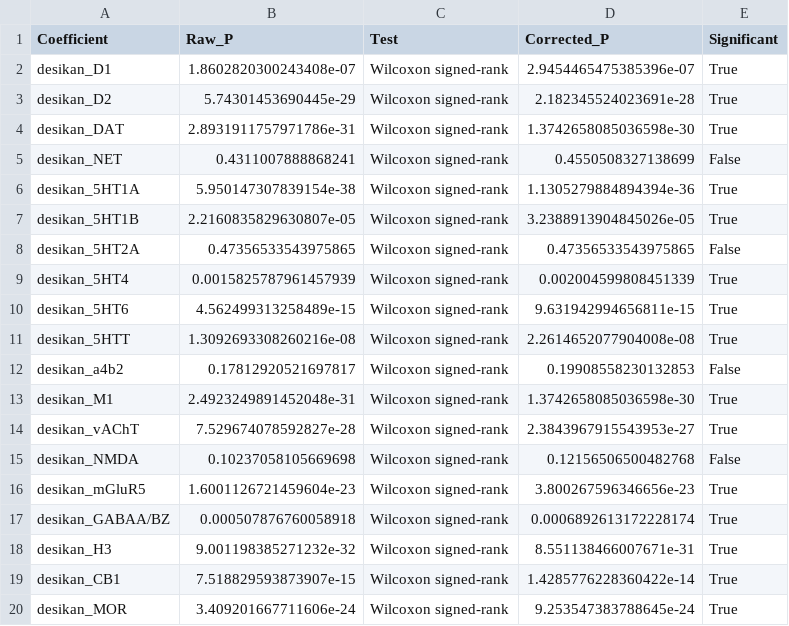
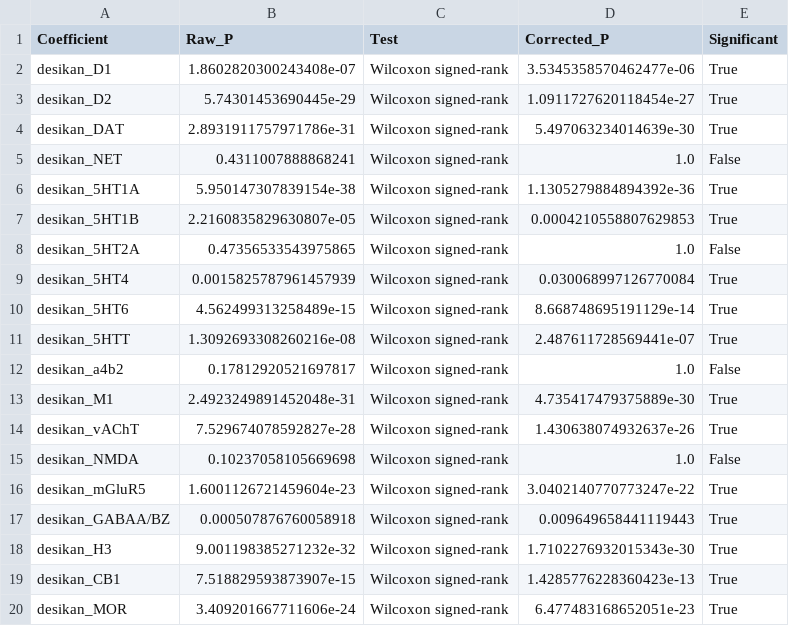
Before and after one commit to sankeithk/deconstructalz.github.io, a CSV file: scott_10k_analysis/sig_diff/cb_far_sig_diff.csv, drawn as a sheet.

```diff
--- a/scott_10k_analysis/sig_diff/cb_far_sig_diff.csv
+++ b/scott_10k_analysis/sig_diff/cb_far_sig_diff.csv
@@ -1,20 +1,20 @@
 Coefficient,Raw_P,Test,Corrected_P,Significant
-desikan_D1,1.8602820300243408e-07,Wilcoxon signed-rank,2.9454465475385396e-07,True
-desikan_D2,5.74301453690445e-29,Wilcoxon signed-rank,2.182345524023691e-28,True
-desikan_DAT,2.8931911757971786e-31,Wilcoxon signed-rank,1.3742658085036598e-30,True
-desikan_NET,0.4311007888868241,Wilcoxon signed-rank,0.4550508327138699,False
-desikan_5HT1A,5.950147307839154e-38,Wilcoxon signed-rank,1.1305279884894394e-36,True
-desikan_5HT1B,2.2160835829630807e-05,Wilcoxon signed-rank,3.2388913904845026e-05,True
-desikan_5HT2A,0.47356533543975865,Wilcoxon signed-rank,0.47356533543975865,False
-desikan_5HT4,0.0015825787961457939,Wilcoxon signed-rank,0.002004599808451339,True
-desikan_5HT6,4.562499313258489e-15,Wilcoxon signed-rank,9.631942994656811e-15,True
-desikan_5HTT,1.3092693308260216e-08,Wilcoxon signed-rank,2.2614652077904008e-08,True
-desikan_a4b2,0.17812920521697817,Wilcoxon signed-rank,0.19908558230132853,False
-desikan_M1,2.4923249891452048e-31,Wilcoxon signed-rank,1.3742658085036598e-30,True
-desikan_vAChT,7.529674078592827e-28,Wilcoxon signed-rank,2.3843967915543953e-27,True
-desikan_NMDA,0.10237058105669698,Wilcoxon signed-rank,0.12156506500482768,False
-desikan_mGluR5,1.6001126721459604e-23,Wilcoxon signed-rank,3.800267596346656e-23,True
-desikan_GABAA/BZ,0.000507876760058918,Wilcoxon signed-rank,0.0006892613172228174,True
-desikan_H3,9.001198385271232e-32,Wilcoxon signed-rank,8.551138466007671e-31,True
-desikan_CB1,7.518829593873907e-15,Wilcoxon signed-rank,1.4285776228360422e-14,True
-desikan_MOR,3.409201667711606e-24,Wilcoxon signed-rank,9.253547383788645e-24,True
+desikan_D1,1.8602820300243408e-07,Wilcoxon signed-rank,3.5345358570462477e-06,True
+desikan_D2,5.74301453690445e-29,Wilcoxon signed-rank,1.0911727620118454e-27,True
+desikan_DAT,2.8931911757971786e-31,Wilcoxon signed-rank,5.497063234014639e-30,True
+desikan_NET,0.4311007888868241,Wilcoxon signed-rank,1.0,False
+desikan_5HT1A,5.950147307839154e-38,Wilcoxon signed-rank,1.1305279884894392e-36,True
+desikan_5HT1B,2.2160835829630807e-05,Wilcoxon signed-rank,0.0004210558807629853,True
+desikan_5HT2A,0.47356533543975865,Wilcoxon signed-rank,1.0,False
+desikan_5HT4,0.0015825787961457939,Wilcoxon signed-rank,0.030068997126770084,True
+desikan_5HT6,4.562499313258489e-15,Wilcoxon signed-rank,8.668748695191129e-14,True
+desikan_5HTT,1.3092693308260216e-08,Wilcoxon signed-rank,2.487611728569441e-07,True
+desikan_a4b2,0.17812920521697817,Wilcoxon signed-rank,1.0,False
+desikan_M1,2.4923249891452048e-31,Wilcoxon signed-rank,4.735417479375889e-30,True
+desikan_vAChT,7.529674078592827e-28,Wilcoxon signed-rank,1.430638074932637e-26,True
+desikan_NMDA,0.10237058105669698,Wilcoxon signed-rank,1.0,False
+desikan_mGluR5,1.6001126721459604e-23,Wilcoxon signed-rank,3.0402140770773247e-22,True
+desikan_GABAA/BZ,0.000507876760058918,Wilcoxon signed-rank,0.009649658441119443,True
+desikan_H3,9.001198385271232e-32,Wilcoxon signed-rank,1.7102276932015343e-30,True
+desikan_CB1,7.518829593873907e-15,Wilcoxon signed-rank,1.4285776228360423e-13,True
+desikan_MOR,3.409201667711606e-24,Wilcoxon signed-rank,6.477483168652051e-23,True
```
Also changed, not shown: scott_10k_analysis/sig_diff/desikan_coeffs_sig_diff.csv, scott_10k_analysis/sig_diff/destrieux_coeffs_sig_diff.csv, 14 other files.
